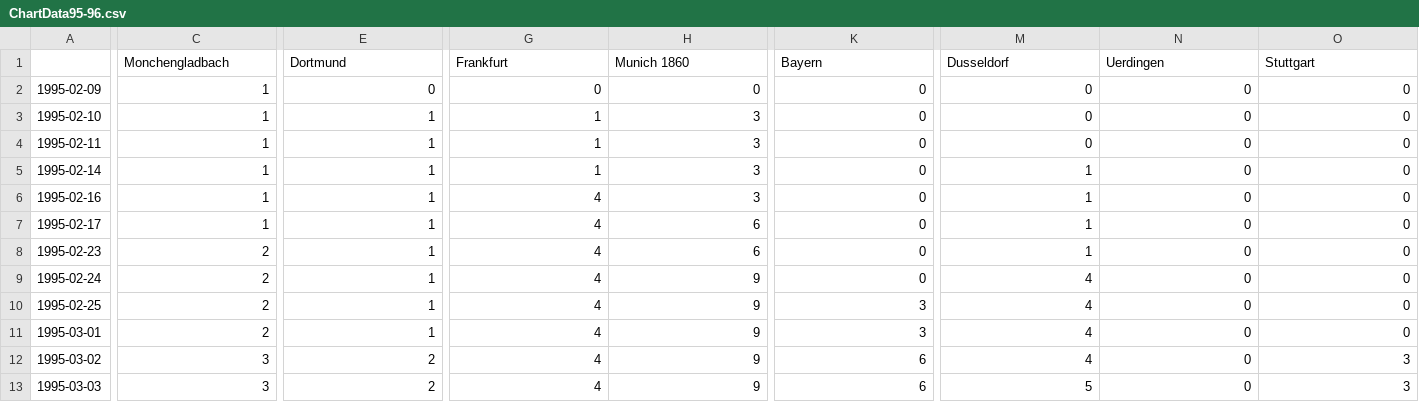
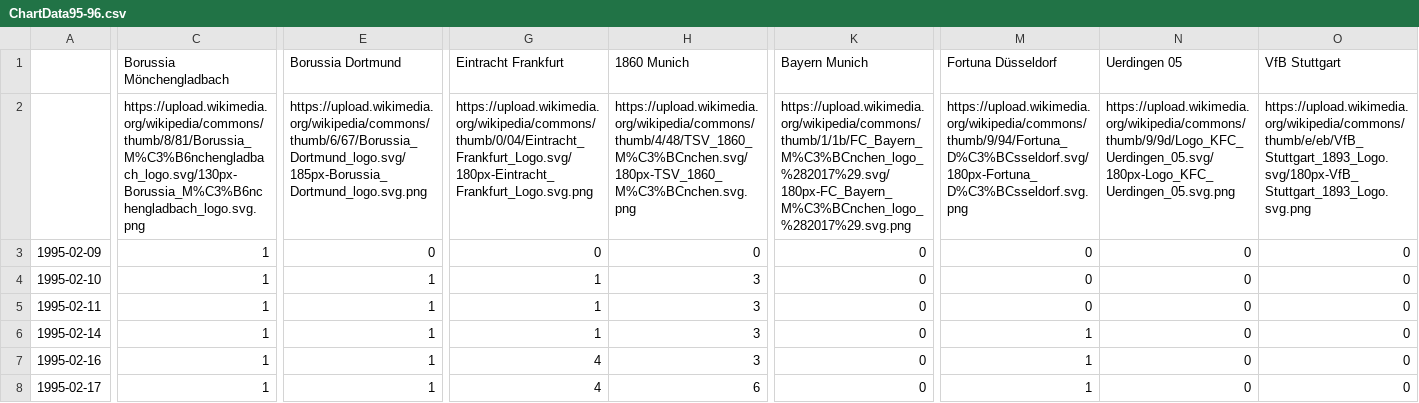
Before and after one commit to ganeshprasadiit/barchartrace, a CSV file: Chartracedata/Bundesliga/ChartData95-96.csv, drawn as a sheet; only a part is shown, gaps mark what is left out; the shorter side is filled out with more unchanged rows; rows hold the shown columns only; the diff covers the shown part only; the diff names each change by its address in the sheet, - before the commit and + after, or states it on an @@ line.

```diff
--- a/Chartracedata/Bundesliga/ChartData95-96.csv
+++ b/Chartracedata/Bundesliga/ChartData95-96.csv
-C1: Monchengladbach
+C1: Borussia Mönchengladbach
-E1: Dortmund
+E1: Borussia Dortmund
-G1: Frankfurt
+G1: Eintracht Frankfurt
-H1: Munich 1860
+H1: 1860 Munich
-K1: Bayern
+K1: Bayern Munich
-M1: Dusseldorf
+M1: Fortuna Düsseldorf
-N1: Uerdingen
+N1: Uerdingen 05
-O1: Stuttgart
+O1: VfB Stuttgart
+row 2:  | https://upload.wikimedia.org/wikipedia/commons/thumb/8/81/Borussia_M%C3%B6nchengladbach_logo.svg/130px-Borussia_M%C3%B6nchengladbach_logo.svg.png | https://upload.wikimedia.org/wikipedia/commons/thumb/6/67/Borussia_Dortmund_logo.svg/185px-Borussia_Dortmund_logo.svg.png | https://upload.wikimedia.org/wikipedia/commons/thumb/0/04/Eintracht_Frankfurt_Logo.svg/180px-Eintracht_Frankfurt_Logo.svg.png | https://upload.wikimedia.org/wikipedia/commons/thumb/4/48/TSV_1860_M%C3%BCnchen.svg/180px-TSV_1860_M%C3%BCnchen.svg.png | https://upload.wikimedia.org/wikipedia/commons/thumb/1/1b/FC_Bayern_M%C3%BCnchen_logo_%282017%29.svg/180px-FC_Bayern_M%C3%BCnchen_logo_%282017%29.svg.png | https://upload.wikimedia.org/wikipedia/commons/thumb/9/94/Fortuna_D%C3%BCsseldorf.svg/180px-Fortuna_D%C3%BCsseldorf.svg.png | https://upload.wikimedia.org/wikipedia/commons/thumb/9/9d/Logo_KFC_Uerdingen_05.svg/180px-Logo_KFC_Uerdingen_05.svg.png | https://upload.wikimedia.org/wikipedia/commons/thumb/e/eb/VfB_Stuttgart_1893_Logo.svg/180px-VfB_Stuttgart_1893_Logo.svg.png
```
Also changed, not shown: 3 edited cells elsewhere in this file, Chartracedata/Bundesliga/ChartData05-06.csv, Chartracedata/Bundesliga/ChartData12-13.csv, 27 other files.
